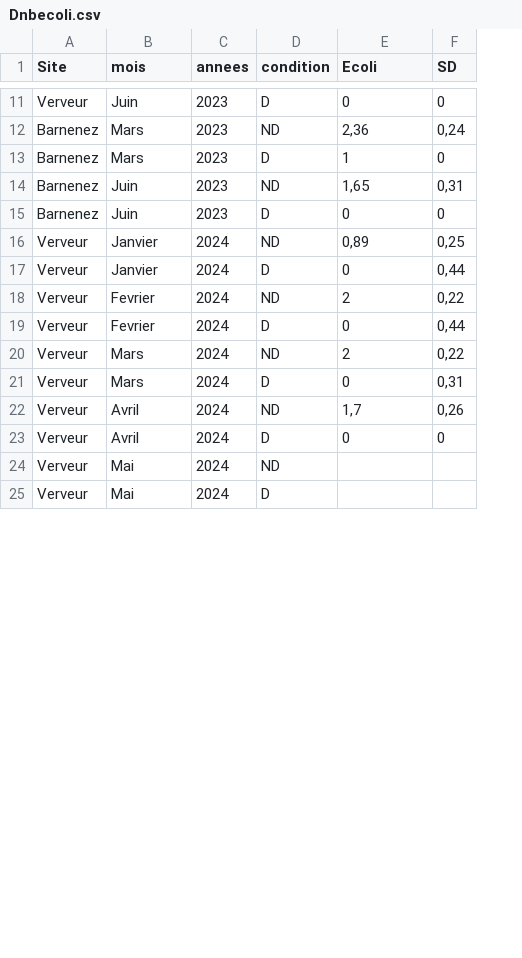
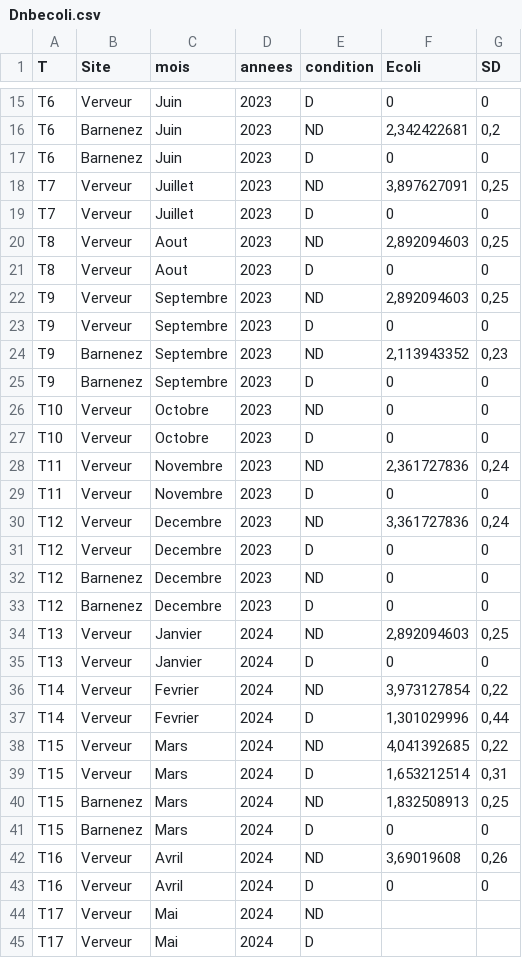
Before and after one commit to AlexandreMrozinski/Maresistome-rBLAST, a CSV file: Dnbecoli.csv, drawn as a sheet; only a part is shown, gaps mark what is left out; removed rows and columns are numbered as before the commit, all else as after; the diff covers the shown part only; the diff names each change by its address in the sheet, - before the commit and + after, or states it on an @@ line.

Commit message:
Ecoli

```diff
--- a/Dnbecoli.csv
+++ b/Dnbecoli.csv
+column A (T), rows 15-17: all T6; rows 34-39: T13 | T13 | T14 | T14 | T15 | T15; rows 42-45: T16 | T16 | T17 | T17
-row 12: Barnenez | Mars | 2023 | ND | 2,36 | 0,24
-row 13: Barnenez | Mars | 2023 | D | 1 | 0
-F16 (Ecoli): 1,65
+F16 (Ecoli): 2,342422681
-G16 (SD): 0,31
+G16 (SD): 0,2
+row 18: T7 | Verveur | Juillet | 2023 | ND | 3,897627091 | 0,25
+row 19: T7 | Verveur | Juillet | 2023 | D | 0 | 0
+row 20: T8 | Verveur | Aout | 2023 | ND | 2,892094603 | 0,25
+row 21: T8 | Verveur | Aout | 2023 | D | 0 | 0
+row 22: T9 | Verveur | Septembre | 2023 | ND | 2,892094603 | 0,25
+row 23: T9 | Verveur | Septembre | 2023 | D | 0 | 0
+row 24: T9 | Barnenez | Septembre | 2023 | ND | 2,113943352 | 0,23
+row 25: T9 | Barnenez | Septembre | 2023 | D | 0 | 0
+row 26: T10 | Verveur | Octobre | 2023 | ND | 0 | 0
+row 27: T10 | Verveur | Octobre | 2023 | D | 0 | 0
+row 28: T11 | Verveur | Novembre | 2023 | ND | 2,361727836 | 0,24
+row 29: T11 | Verveur | Novembre | 2023 | D | 0 | 0
+row 30: T12 | Verveur | Decembre | 2023 | ND | 3,361727836 | 0,24
+row 31: T12 | Verveur | Decembre | 2023 | D | 0 | 0
+row 32: T12 | Barnenez | Decembre | 2023 | ND | 0 | 0
+row 33: T12 | Barnenez | Decembre | 2023 | D | 0 | 0
-F34 (Ecoli): 0,89
+F34 (Ecoli): 2,892094603
-G35 (SD): 0,44
+G35 (SD): 0
-F36 (Ecoli): 2
+F36 (Ecoli): 3,973127854
-F37 (Ecoli): 0
+F37 (Ecoli): 1,301029996
-F38 (Ecoli): 2
+F38 (Ecoli): 4,041392685
-F39 (Ecoli): 0
+F39 (Ecoli): 1,653212514
+row 40: T15 | Barnenez | Mars | 2024 | ND | 1,832508913 | 0,25
@@ row 29 moved to row 41: T15 @@
-F42 (Ecoli): 1,7
+F42 (Ecoli): 3,69019608
```
Also changed, not shown: 4 added rows, 1 removed row and 11 edited cells elsewhere in this file, 2 other files.
